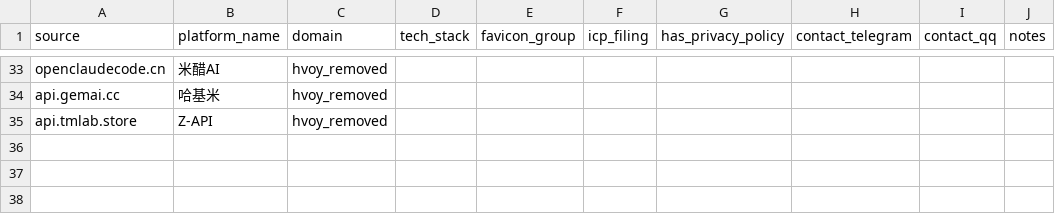
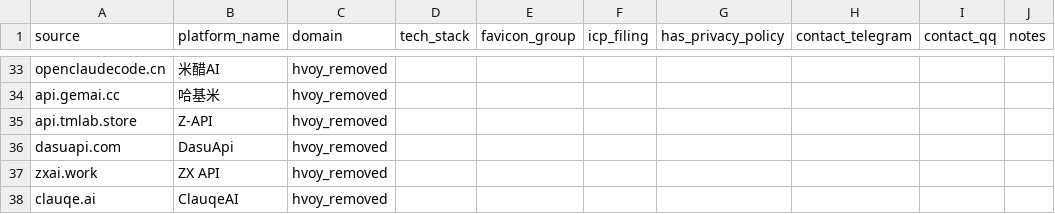
Before and after one commit to BaojuanWang/LLM-APIgateways-monitor, a CSV file: data/manual_sites.csv, drawn as a sheet; only a part is shown, gaps mark what is left out.

```diff
--- a/data/manual_sites.csv
+++ b/data/manual_sites.csv
@@ -35 +35,4 @@ api.gemai.cc,哈基米,hvoy_removed
 api.tmlab.store,Z-API,hvoy_removed
+dasuapi.com,DasuApi,hvoy_removed
+zxai.work,ZX API,hvoy_removed
+clauqe.ai,ClauqeAI,hvoy_removed
```
Also changed, not shown: data/hvoy_latest.csv, results/needs_review.csv, 7 other files.
